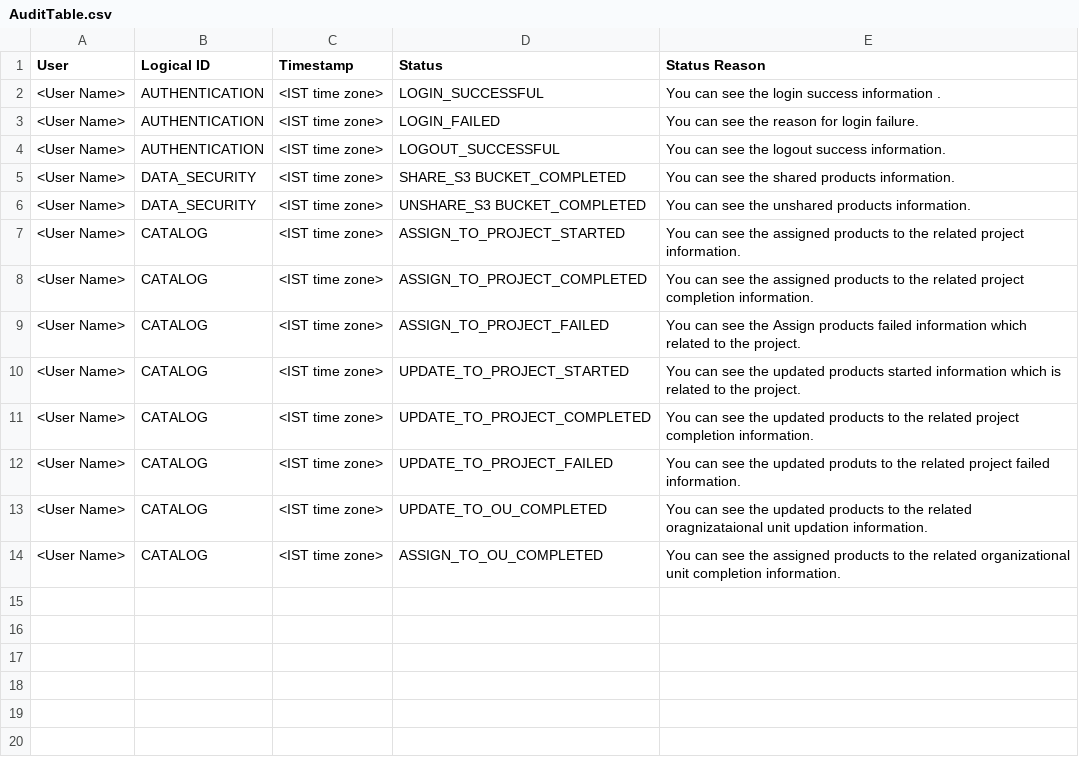
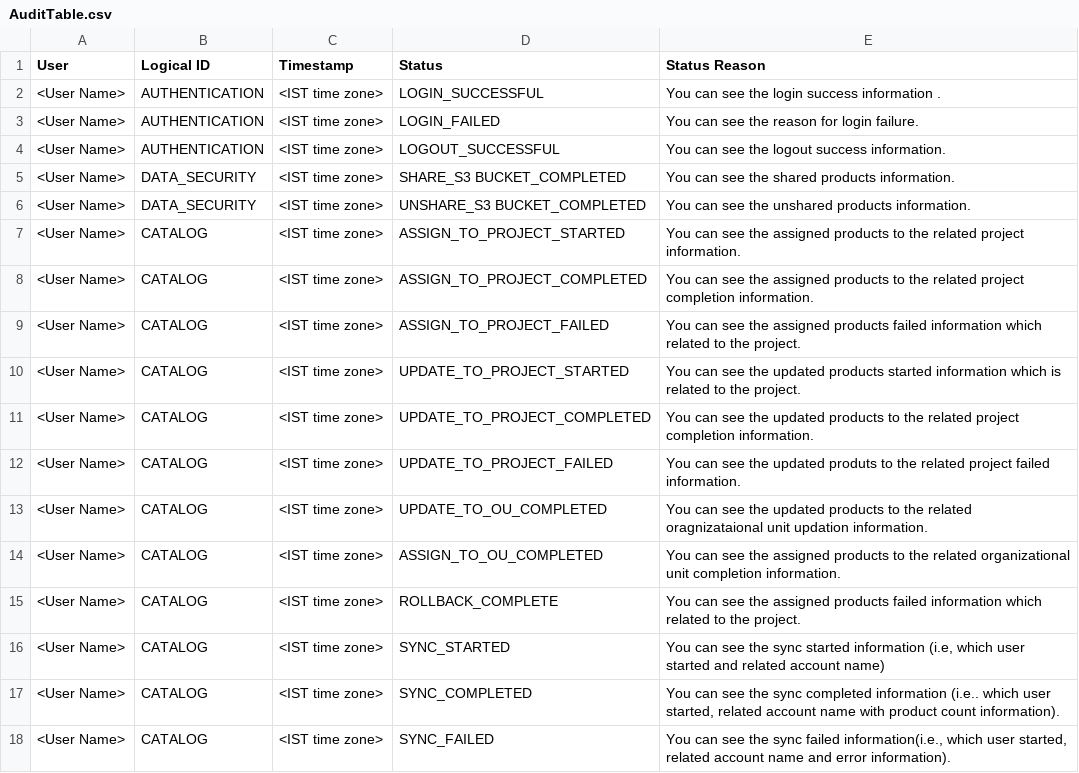
Before and after one commit to RLOpenCatalyst/rg-doc, a CSV file: source/AuditTable.csv, drawn as a sheet.

```diff
--- a/source/AuditTable.csv
+++ b/source/AuditTable.csv
@@ -8,3 +8,3 @@ User,Logical ID,Timestamp,Status,Status Reason
 <User Name>,CATALOG,<IST time zone>,ASSIGN_TO_PROJECT_COMPLETED,You can see the assigned products to the related project completion information.
-<User Name>,CATALOG,<IST time zone>,ASSIGN_TO_PROJECT_FAILED,You can see the Assign products  failed information which related to the project.
+<User Name>,CATALOG,<IST time zone>,ASSIGN_TO_PROJECT_FAILED,You can see the assigned products  failed information which related to the project.
 <User Name>,CATALOG,<IST time zone>,UPDATE_TO_PROJECT_STARTED,You can see the updated products started information which is related to the project.
@@ -14 +14,6 @@ User,Logical ID,Timestamp,Status,Status Reason
 <User Name>,CATALOG,<IST time zone>,ASSIGN_TO_OU_COMPLETED,You can see the assigned products to the related organizational unit  completion information.
+<User Name>,CATALOG,<IST time zone>,ROLLBACK_COMPLETE,You can see the  assigned products failed information  which related to the project.
+<User Name>,CATALOG,<IST time zone>,SYNC_STARTED,"You can see the  sync started information (i.e, which  user  started and related account name)"
+<User Name>,CATALOG,<IST time zone>,SYNC_COMPLETED,"You can see the  sync completed  information (i.e.. which user  started, related account name with  product count information)."
+<User Name>,CATALOG,<IST time zone>,SYNC_FAILED,"You can see the sync failed information(i.e., which user started, related account name and error information).
+"
```
Also changed, not shown: 7 other files.
